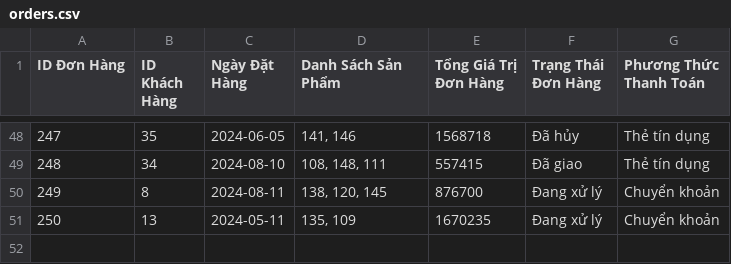
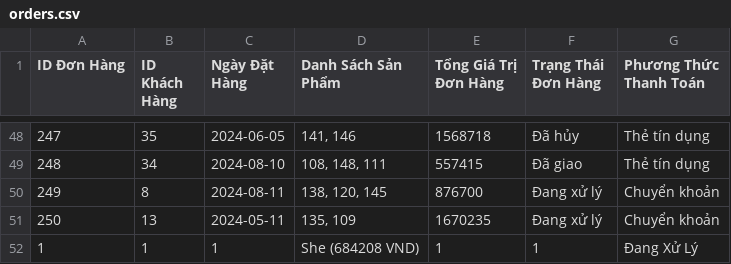
Before and after one commit to PhineNguyen/mananger, a CSV file: orders.csv, drawn as a sheet; only a part is shown, gaps mark what is left out; the diff names each change by its address in the sheet, - before the commit and + after, or states it on an @@ line.

Commit message:
phương thức thanh toán với trạng thái đơn hàng

```diff
--- a/orders.csv
+++ b/orders.csv
+row 52: 1 | 1 | 1 | She (684208 VND) | 1 | 1 | Đang Xử Lý
```
Also changed, not shown: customers.csv, 1 other file.
